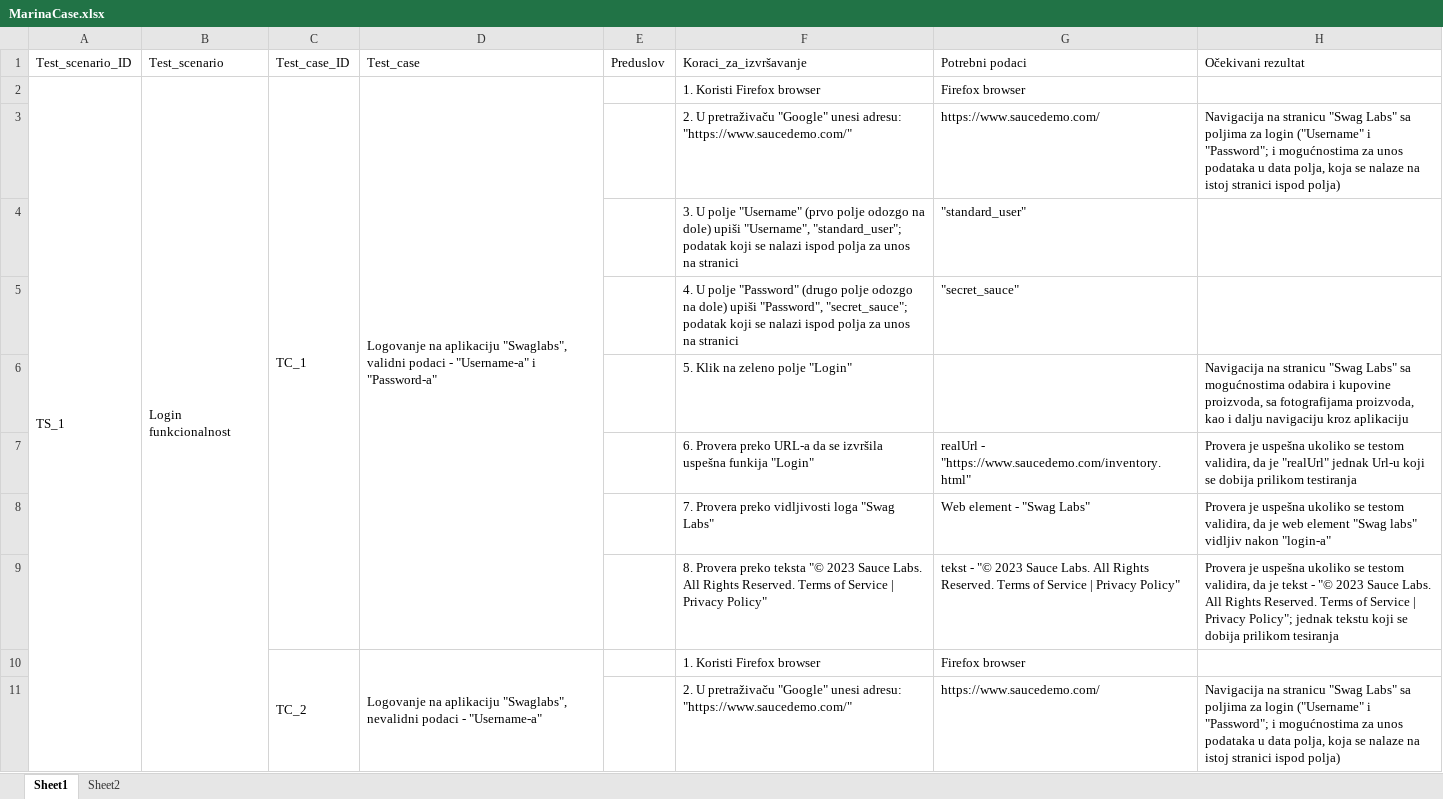
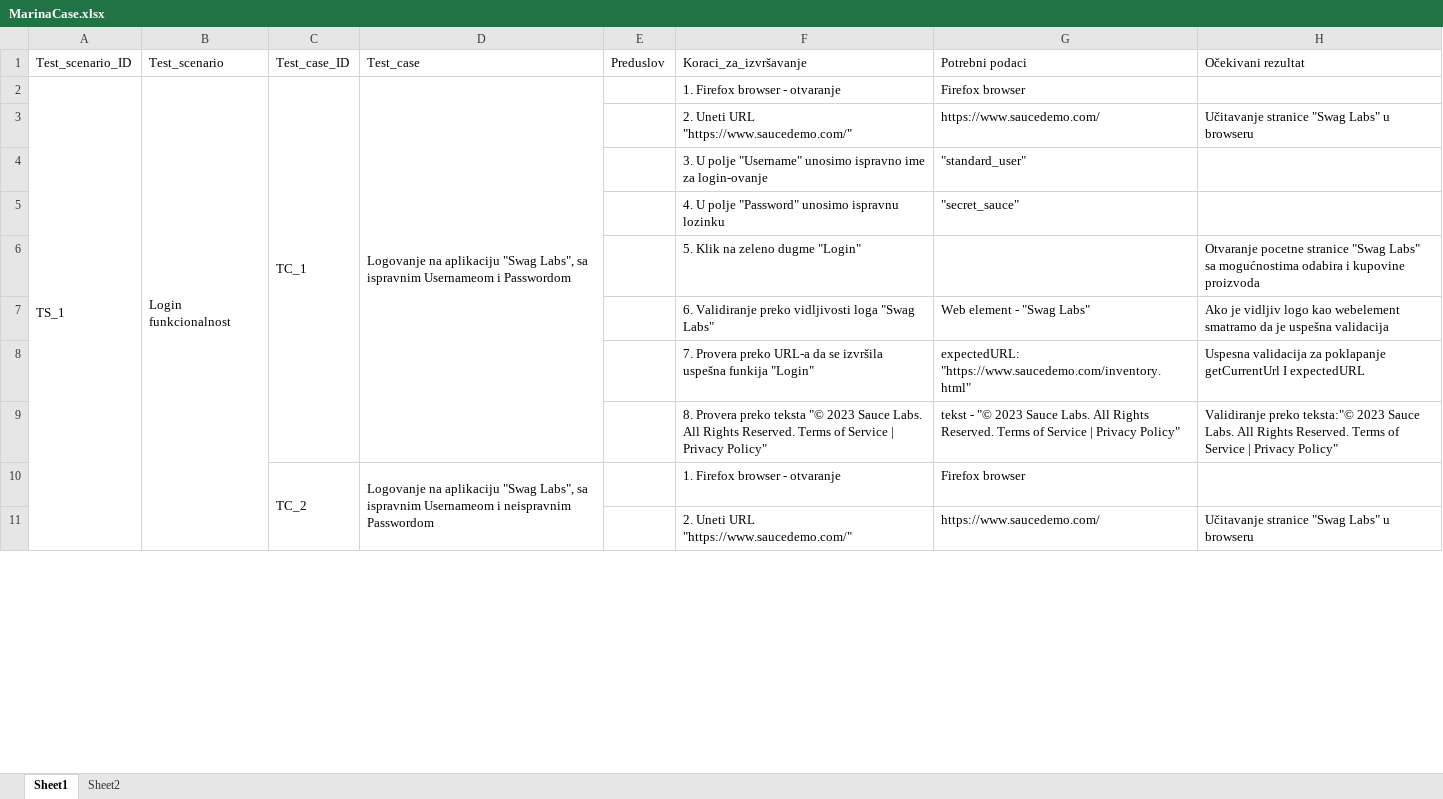
Before and after one commit to marinagasic/exampleQAproject, an Excel workbook: MarinaCase.xlsx, sheet Sheet1, drawn as a sheet; only a part is shown; values as stored, in another font and other column widths than the file's, no cell formats; removed rows and columns are numbered as before the commit, all else as after; the diff covers the shown part only; the diff names each change by its address in the sheet, - before the commit and + after, or states it on an @@ line.

```diff
--- a/MarinaCase.xlsx (sheet Sheet1)
+++ b/MarinaCase.xlsx (sheet Sheet1)
-D2 (Test_case): …na aplikaciju "Swaglabs", validni podaci - "Username-a" i "Password-a"
+D2 (Test_case): …na aplikaciju "Swag Labs", sa ispravnim Usernameom i Passwordom
-F2 (Koraci_za_izvršavanje): 1. Koristi Firefox browser
+F2 (Koraci_za_izvršavanje): 1. Firefox browser - otvaranje
-F3 (Koraci_za_izvršavanje): 2. U pretraživaču "Google" unesi adresu: "https://www.saucedemo.com/"
+F3 (Koraci_za_izvršavanje): 2. Uneti URL "https://www.saucedemo.com/"
-H3 (Očekivani rezultat): Navigacija na stranicu "Swag Labs" sa poljima za login ("Username" i "Password"; i mogućnostima za unos podataka u data polja, koja se nalaze na istoj stranici ispod polja)
+H3 (Očekivani rezultat): Učitavanje stranice "Swag Labs" u browseru
-F4 (Koraci_za_izvršavanje): …polje "Username" (prvo polje odozgo na dole) upiši "Username", "standard_user"; podatak koji se nalazi ispod polja za unos na stranici
+F4 (Koraci_za_izvršavanje): …polje "Username" unosimo ispravno ime za login-ovanje
-F5 (Koraci_za_izvršavanje): …polje "Password" (drugo polje odozgo na dole) upiši "Password", "secret_sauce"; podatak koji se nalazi ispod polja za unos na stranici
+F5 (Koraci_za_izvršavanje): …polje "Password" unosimo ispravnu lozinku
-F6 (Koraci_za_izvršavanje): 5. Klik na zeleno polje "Login"
+F6 (Koraci_za_izvršavanje): 5. Klik na zeleno dugme "Login"
-H6 (Očekivani rezultat): Navigacija na stranicu "Swag Labs" sa mogućnostima odabira i kupovine proizvoda, sa fotografijama proizvoda, kao i dalju navigaciju kroz aplikaciju
+H6 (Očekivani rezultat): Otvaranje pocetne stranice "Swag Labs" sa mogućnostima odabira i kupovine proizvoda
-row 7:  |  |  |  |  | 6. Provera preko URL-a da se izvršila uspešna funkija "Login" | realUrl - "https://www.saucedemo.com/inventory.html" | Provera je uspešna ukoliko se testom validira, da je "realUrl" jednak Url-u koji se dobija prilikom testiranja
-F7 (Koraci_za_izvršavanje): 7. Provera preko vidljivosti…
+F7 (Koraci_za_izvršavanje): 6. Validiranje preko vidljivosti…
-H7 (Očekivani rezultat): Provera je uspešna ukoliko se testom validira, da je web element "Swag labs" vidljiv nakon "login-a"
+H7 (Očekivani rezultat): Ako je vidljiv logo kao webelement smatramo da je uspešna validacija
+row 8:  |  |  |  |  | 7. Provera preko URL-a da se izvršila uspešna funkija "Login" | expectedURL: "https://www.saucedemo.com/inventory.html" | Uspesna validacija za poklapanje getCurrentUrl I expectedURL
-H9 (Očekivani rezultat): Provera je uspešna ukoliko se testom validira, da je tekst - "© 2023 Sauce Labs. All Rights Reserved. Terms of Service | Privacy Policy"; jednak tekstu koji se dobija prilikom tesiranja
+H9 (Očekivani rezultat): Validiranje preko teksta:"© 2023 Sauce Labs. All Rights Reserved. Terms of Service | Privacy Policy"
-D10 (Test_case): …na aplikaciju "Swaglabs", nevalidni podaci - "Username-a"
+D10 (Test_case): …na aplikaciju "Swag Labs", sa ispravnim Usernameom i neispravnim Passwordom
-F10 (Koraci_za_izvršavanje): 1. Koristi Firefox browser
+F10 (Koraci_za_izvršavanje): 1. Firefox browser - otvaranje
-F11 (Koraci_za_izvršavanje): 2. U pretraživaču "Google" unesi adresu: "https://www.saucedemo.com/"
+F11 (Koraci_za_izvršavanje): 2. Uneti URL "https://www.saucedemo.com/"
-H11 (Očekivani rezultat): Navigacija na stranicu "Swag Labs" sa poljima za login ("Username" i "Password"; i mogućnostima za unos podataka u data polja, koja se nalaze na istoj stranici ispod polja)
+H11 (Očekivani rezultat): Učitavanje stranice "Swag Labs" u browseru
```
Also changed, not shown: 31 added rows, 35 removed rows, 65 edited cells and merged cells elsewhere in this sheet, cell formats, 1 other file.
